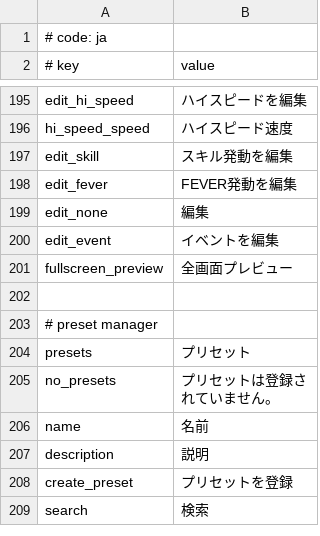
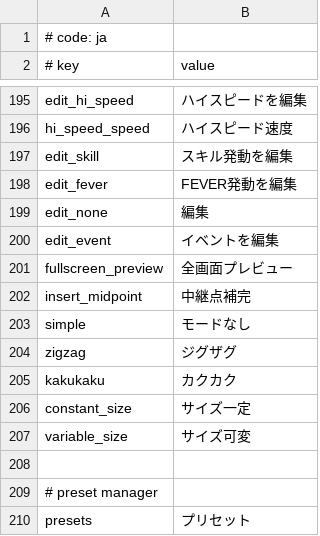
Before and after one commit to crash5band/MikuMikuWorld, a CSV file: MikuMikuWorld/res/i18n/ja.csv, drawn as a sheet; only a part is shown, gaps mark what is left out; the shorter side is filled out with more unchanged rows; the diff names each change by its address in the sheet, - before the commit and + after, or states it on an @@ line.

Commit message:
Add Midpoint Slide Type Options

```diff
--- a/MikuMikuWorld/res/i18n/ja.csv
+++ b/MikuMikuWorld/res/i18n/ja.csv
+row 202: insert_midpoint | 中継点補完
+row 203: simple | モードなし
+row 204: zigzag | ジグザグ
+row 205: kakukaku | カクカク
+row 206: constant_size | サイズ一定
+row 207: variable_size | サイズ可変
```
Also changed, not shown: 7 other files.
